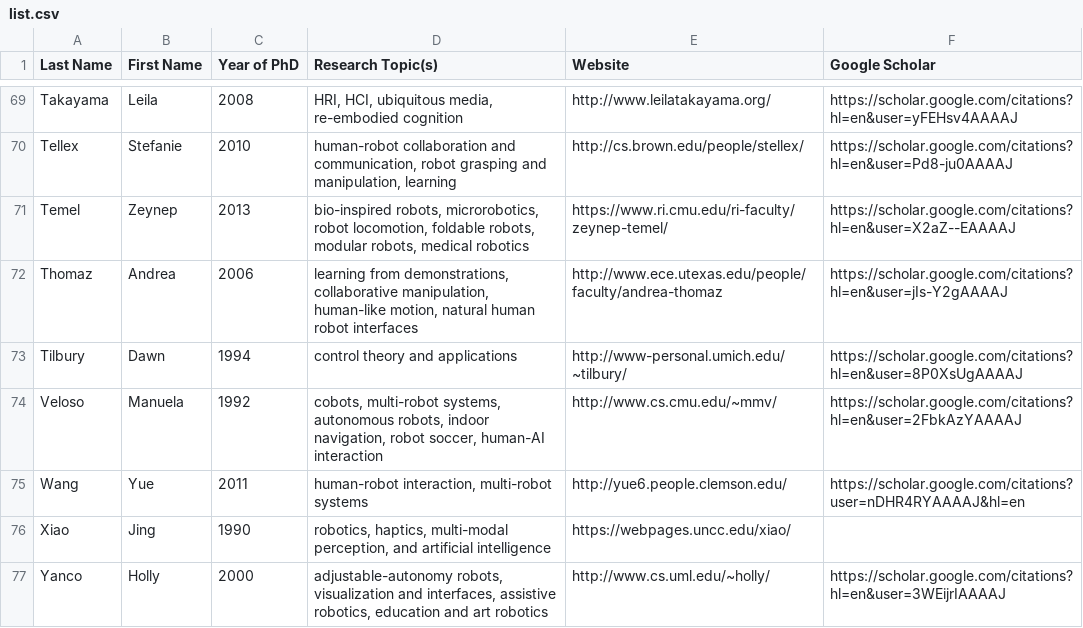
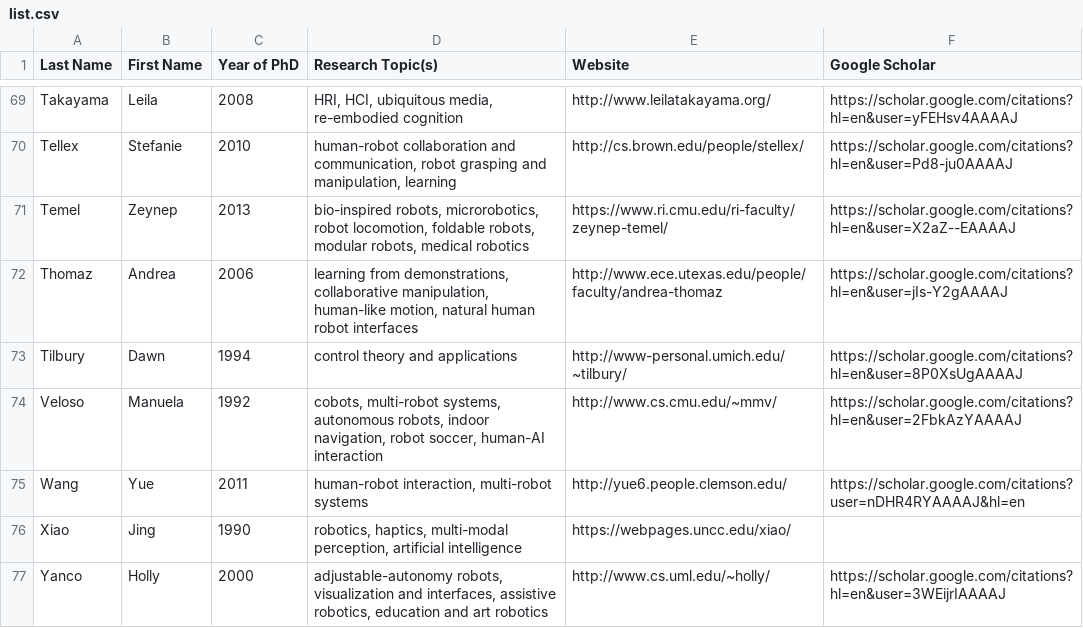
Before and after one commit to us-women-in-robotics-research/us-women-in-robotics-research.github.io, a CSV file: list.csv, drawn as a sheet; only a part is shown, gaps mark what is left out; the diff covers the shown part only.

```diff
--- a/list.csv
+++ b/list.csv
@@ -75,3 +75,3 @@ Veloso,Manuela ,1992,"cobots, multi-robot systems, autonomous robots, indoor nav
 Wang,Yue,2011,"human-robot interaction, multi-robot systems",http://yue6.people.clemson.edu/,https://scholar.google.com/citations?user=nDHR4RYAAAAJ&hl=en
-Xiao,Jing,1990,"robotics, haptics, multi-modal perception, and artificial intelligence",https://webpages.uncc.edu/xiao/,
+Xiao,Jing,1990,"robotics, haptics, multi-modal perception, artificial intelligence",https://webpages.uncc.edu/xiao/,
 Yanco,Holly,2000,"adjustable-autonomy robots, visualization and interfaces, assistive robotics, education and art robotics",http://www.cs.uml.edu/~holly/,https://scholar.google.com/citations?hl=en&user=3WEijrIAAAAJ
```
Also changed, not shown: 9 edited cells elsewhere in this file, 1 other file.
